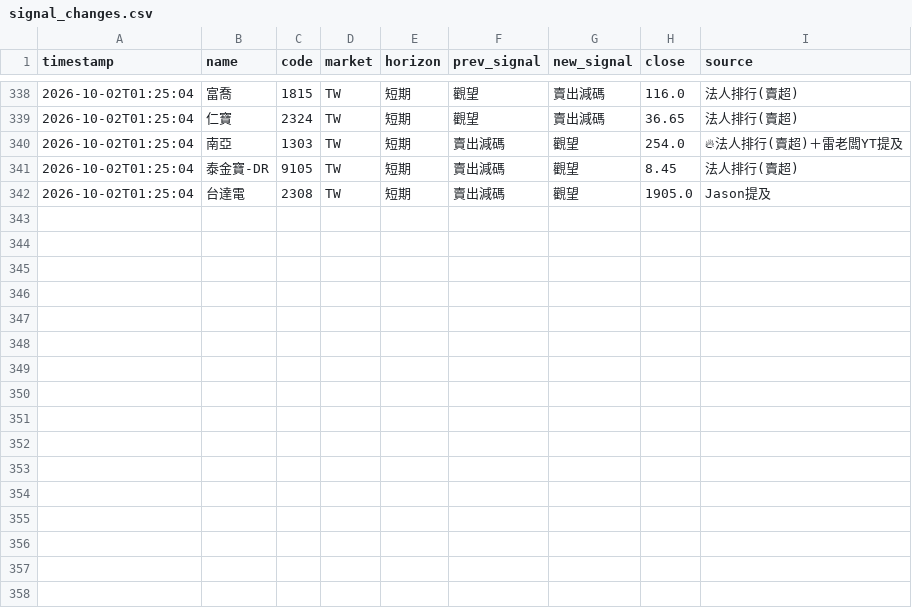
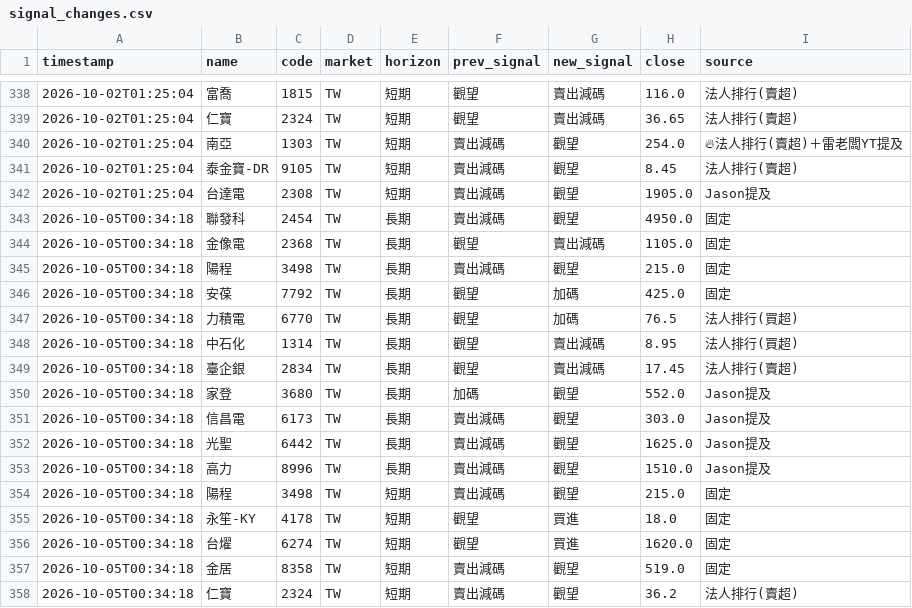
Before and after one commit to rick20121223-crypto/tw-stock-sop, a CSV file: data/signal_changes.csv, drawn as a sheet; only a part is shown, gaps mark what is left out.

```diff
--- a/data/signal_changes.csv
+++ b/data/signal_changes.csv
@@ -342 +342,17 @@ timestamp,name,code,market,horizon,prev_signal,new_signal,close,source
 2026-10-02T01:25:04,台達電,2308,TW,短期,賣出減碼,觀望,1905.0,Jason提及
+2026-10-05T00:34:18,聯發科,2454,TW,長期,賣出減碼,觀望,4950.0,固定
+2026-10-05T00:34:18,金像電,2368,TW,長期,觀望,賣出減碼,1105.0,固定
+2026-10-05T00:34:18,陽程,3498,TW,長期,賣出減碼,觀望,215.0,固定
+2026-10-05T00:34:18,安葆,7792,TW,長期,觀望,加碼,425.0,固定
+2026-10-05T00:34:18,力積電,6770,TW,長期,觀望,加碼,76.5,法人排行(買超)
+2026-10-05T00:34:18,中石化,1314,TW,長期,觀望,賣出減碼,8.95,法人排行(買超)
+2026-10-05T00:34:18,臺企銀,2834,TW,長期,觀望,賣出減碼,17.45,法人排行(賣超)
+2026-10-05T00:34:18,家登,3680,TW,長期,加碼,觀望,552.0,Jason提及
+2026-10-05T00:34:18,信昌電,6173,TW,長期,賣出減碼,觀望,303.0,Jason提及
+2026-10-05T00:34:18,光聖,6442,TW,長期,賣出減碼,觀望,1625.0,Jason提及
+2026-10-05T00:34:18,高力,8996,TW,長期,賣出減碼,觀望,1510.0,Jason提及
+2026-10-05T00:34:18,陽程,3498,TW,短期,賣出減碼,觀望,215.0,固定
+2026-10-05T00:34:18,永笙-KY,4178,TW,短期,觀望,買進,18.0,固定
+2026-10-05T00:34:18,台燿,6274,TW,短期,觀望,買進,1620.0,固定
+2026-10-05T00:34:18,金居,8358,TW,短期,賣出減碼,觀望,519.0,固定
+2026-10-05T00:34:18,仁寶,2324,TW,短期,賣出減碼,觀望,36.2,法人排行(賣超)
```
Also changed, not shown: data/signal_log.csv, 6 other files.
